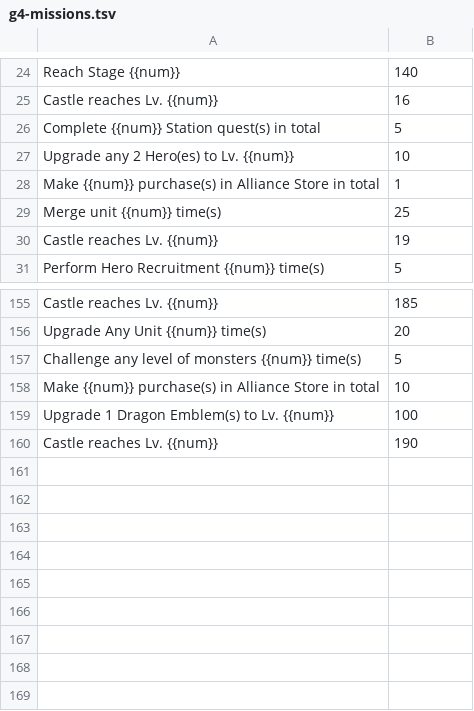
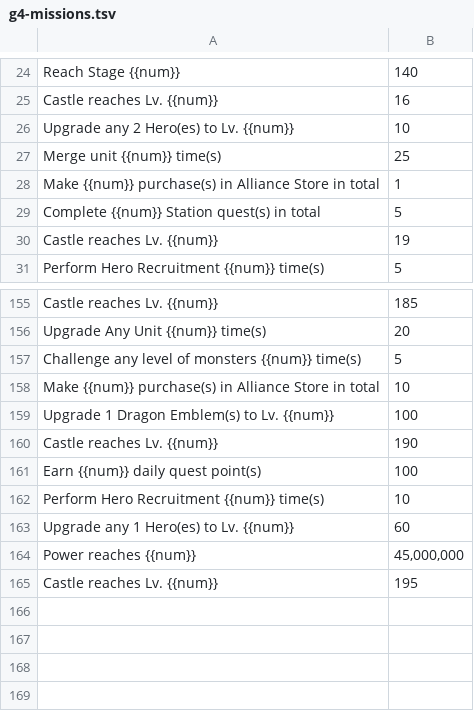
Before and after one commit to nefarious-kitsune/kg, a TSV file: source/quests/dragon-quest/__data/g4-missions.tsv, drawn as a sheet; only a part is shown, gaps mark what is left out; the diff covers the shown part only.

Commit message:
more G4 Dragon Quest data

```diff
--- a/source/quests/dragon-quest/__data/g4-missions.tsv
+++ b/source/quests/dragon-quest/__data/g4-missions.tsv
@@ -25,6 +25,6 @@ Reach Stage {{num}}	140
 Castle reaches Lv. {{num}}	16
+Upgrade any 2 Hero(es) to Lv. {{num}}	10
+Merge unit {{num}} time(s)	25
+Make {{num}} purchase(s) in Alliance Store in total	1
 Complete {{num}} Station quest(s) in total	5
-Upgrade any 2 Hero(es) to Lv. {{num}}	10
-Make {{num}} purchase(s) in Alliance Store in total	1
-Merge unit {{num}} time(s)	25
 Castle reaches Lv. {{num}}	19
@@ -160,7 +160,7 @@ Upgrade 1 Dragon Emblem(s) to Lv. {{num}}	100
 Castle reaches Lv. {{num}}	190
-	
-	
-	
-	
-	
+Earn {{num}} daily quest point(s)	100
+Perform Hero Recruitment {{num}} time(s)	10
+Upgrade any 1 Hero(es) to Lv. {{num}}	60
+Power reaches {{num}}	45,000,000
+Castle reaches Lv. {{num}}	195
 	
```
Also changed, not shown: 15 added rows, 15 removed rows and 1 moved row elsewhere in this file, source/quests/dragon-quest/__data/g4-rewards.tsv, source/quests/dragon-quest/__data/g4-titles.tsv, 2 other files.
